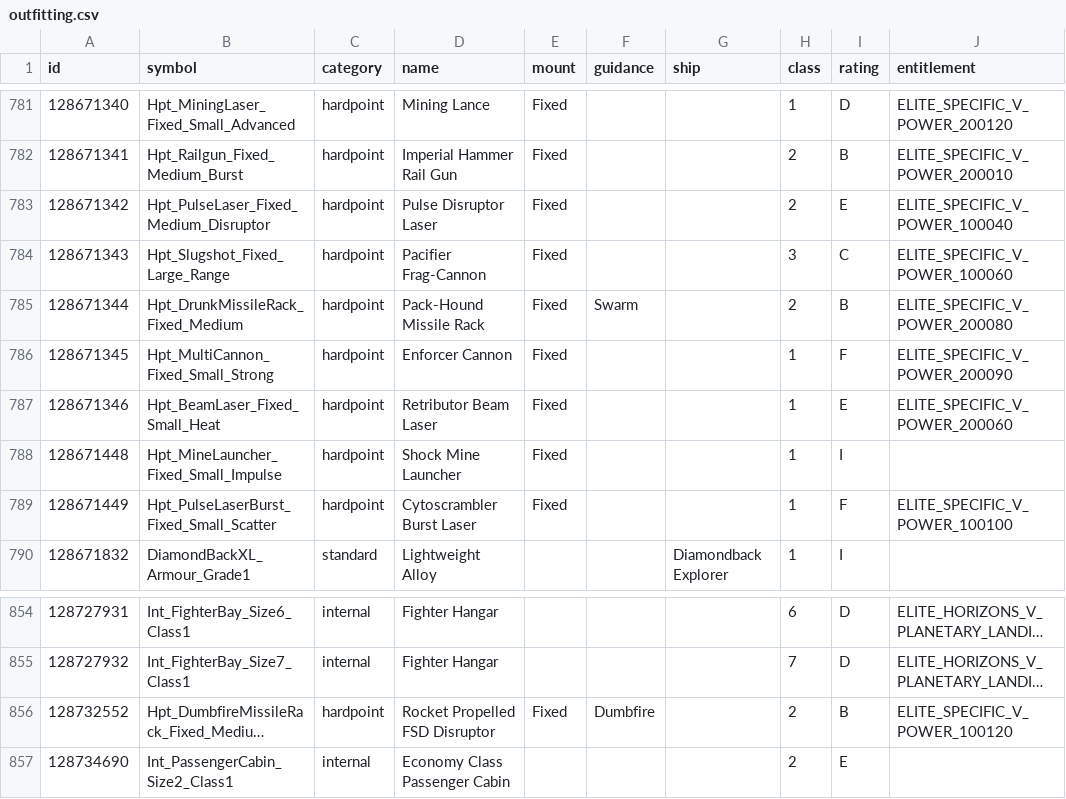
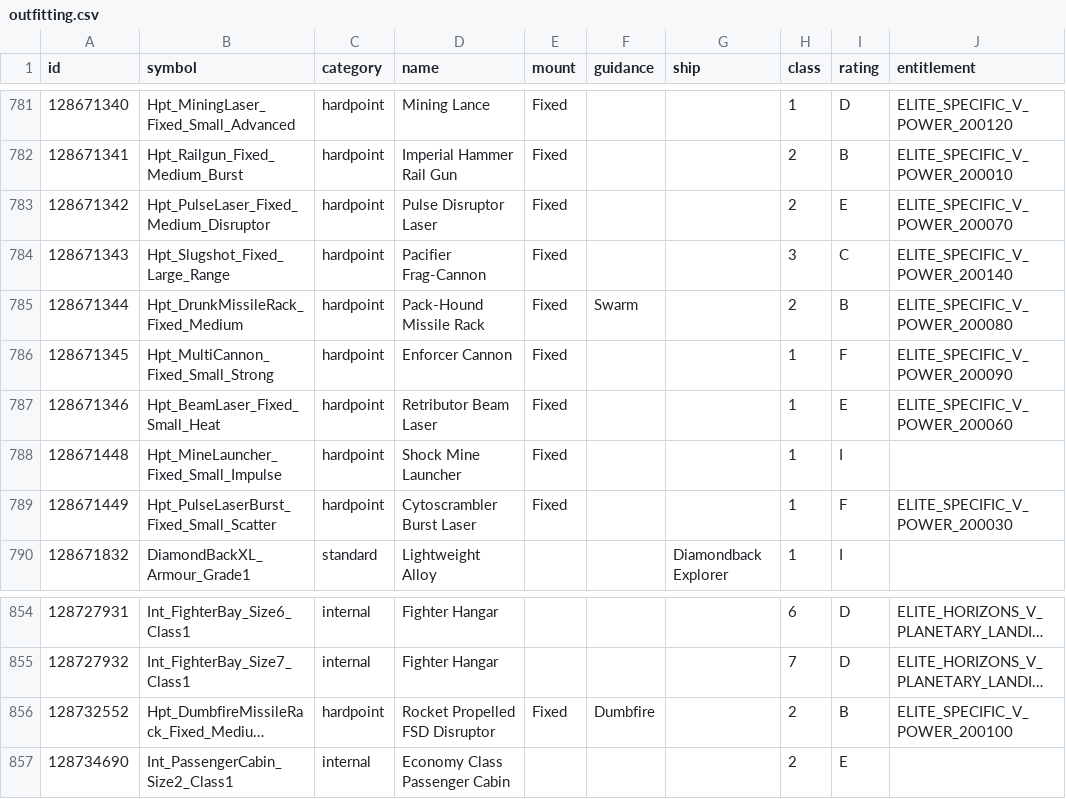
Before and after one commit to bgol/FDevIDs, a CSV file: outfitting.csv, drawn as a sheet; only a part is shown, gaps mark what is left out; long unchanged cells end in …; the diff names each change by its address in the sheet, - before the commit and + after, or states it on an @@ line.

```diff
--- a/outfitting.csv
+++ b/outfitting.csv
-J783 (entitlement): ELITE_SPECIFIC_V_POWER_100040
+J783 (entitlement): ELITE_SPECIFIC_V_POWER_200070
-J784 (entitlement): ELITE_SPECIFIC_V_POWER_100060
+J784 (entitlement): ELITE_SPECIFIC_V_POWER_200140
-J789 (entitlement): ELITE_SPECIFIC_V_POWER_100100
+J789 (entitlement): ELITE_SPECIFIC_V_POWER_200030
-J856 (entitlement): ELITE_SPECIFIC_V_POWER_100120
+J856 (entitlement): ELITE_SPECIFIC_V_POWER_200100
```
Also changed, not shown: sku.csv.
